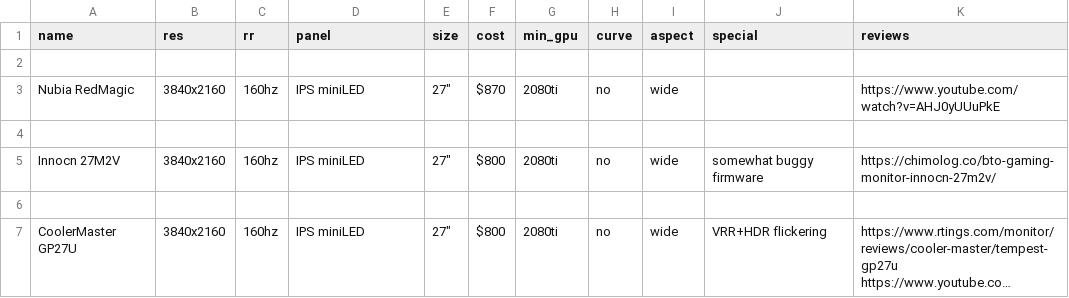
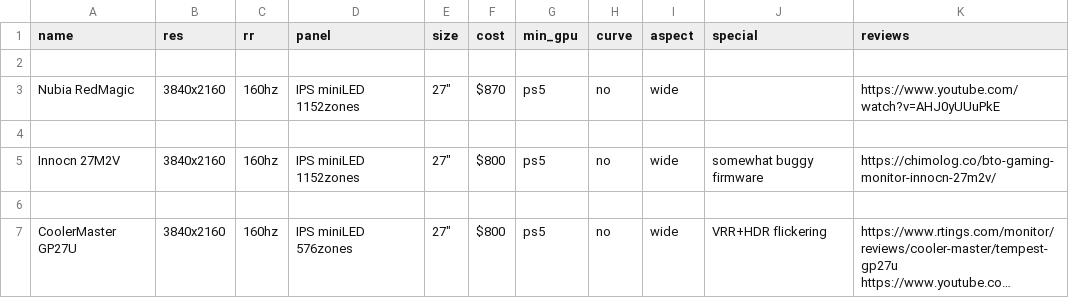
Before and after one commit to ChandradeepC/FrogAI, a CSV file: data/jack.csv, drawn as a sheet; long unchanged cells end in …; the diff names each change by its address in the sheet, - before the commit and + after, or states it on an @@ line.

```diff
--- a/data/jack.csv
+++ b/data/jack.csv
-D3 (panel): IPS miniLED
+D3 (panel): IPS miniLED 1152zones
-G3 (min_gpu): 2080ti
+G3 (min_gpu): ps5
-D5 (panel): IPS miniLED
+D5 (panel): IPS miniLED 1152zones
-G5 (min_gpu): 2080ti
+G5 (min_gpu): ps5
-D7 (panel): IPS miniLED
+D7 (panel): IPS miniLED 576zones
-G7 (min_gpu): 2080ti
+G7 (min_gpu): ps5
```
Also changed, not shown: 1 other file.
